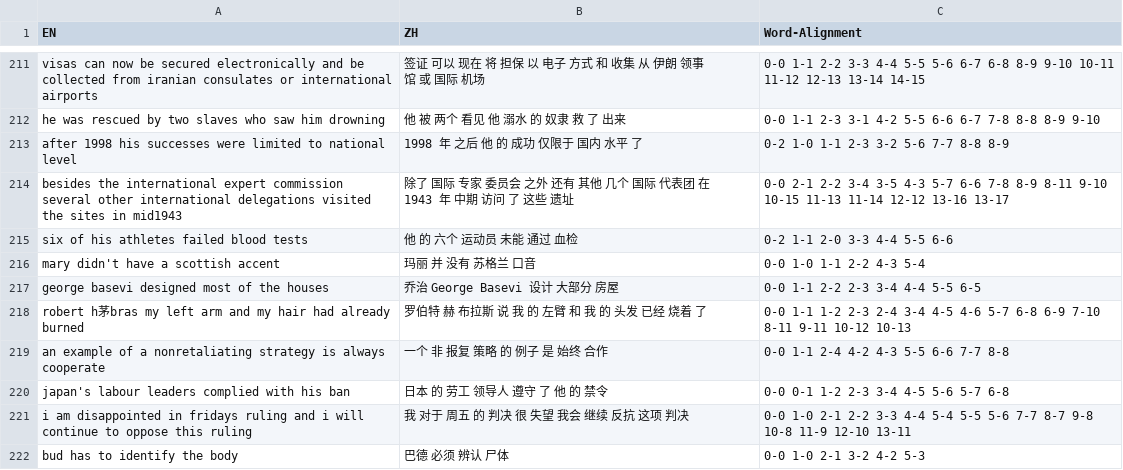
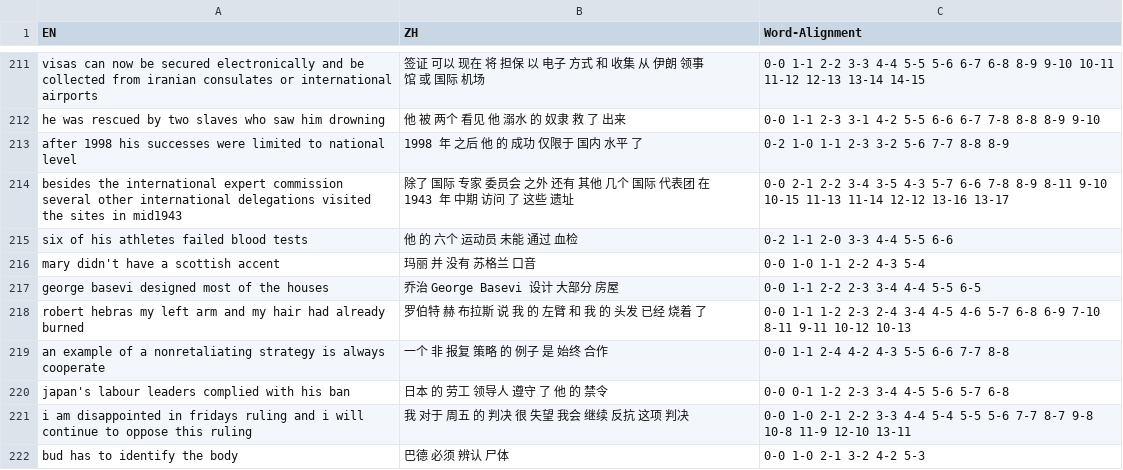
Before and after one commit to edgolyakova/wiki, a CSV file: baby_corpus/en_zh/zh_en_seg_wa_v8.csv, drawn as a sheet; only a part is shown, gaps mark what is left out.

Commit message:
Update zh_en_seg_wa_v8.csv

```diff
--- a/baby_corpus/en_zh/zh_en_seg_wa_v8.csv
+++ b/baby_corpus/en_zh/zh_en_seg_wa_v8.csv
@@ -217,3 +217,3 @@ mary didn't have a scottish accent,玛丽 并 没有 苏格兰 口音  ,0-0 1-0
 george basevi designed most of the houses,乔治 George   Basevi 设计 大部分 房屋  ,0-0 1-1 2-2 2-3 3-4 4-4 5-5 6-5
-robert h茅bras my left arm and my hair had already burned,罗伯特 赫 布拉斯 说 我 的 左臂 和 我 的 头发 已经 烧着 了  ,0-0 1-1 1-2 2-3 2-4 3-4 4-5 4-6 5-7 6-8 6-9 7-10 8-11 9-11 10-12 10-13
+robert hebras my left arm and my hair had already burned,罗伯特 赫 布拉斯 说 我 的 左臂 和 我 的 头发 已经 烧着 了  ,0-0 1-1 1-2 2-3 2-4 3-4 4-5 4-6 5-7 6-8 6-9 7-10 8-11 9-11 10-12 10-13
 an example of a nonretaliating strategy is always cooperate,一个 非 报复 策略 的 例子 是 始终 合作  ,0-0 1-1 2-4 4-2 4-3 5-5 6-6 7-7 8-8
```
